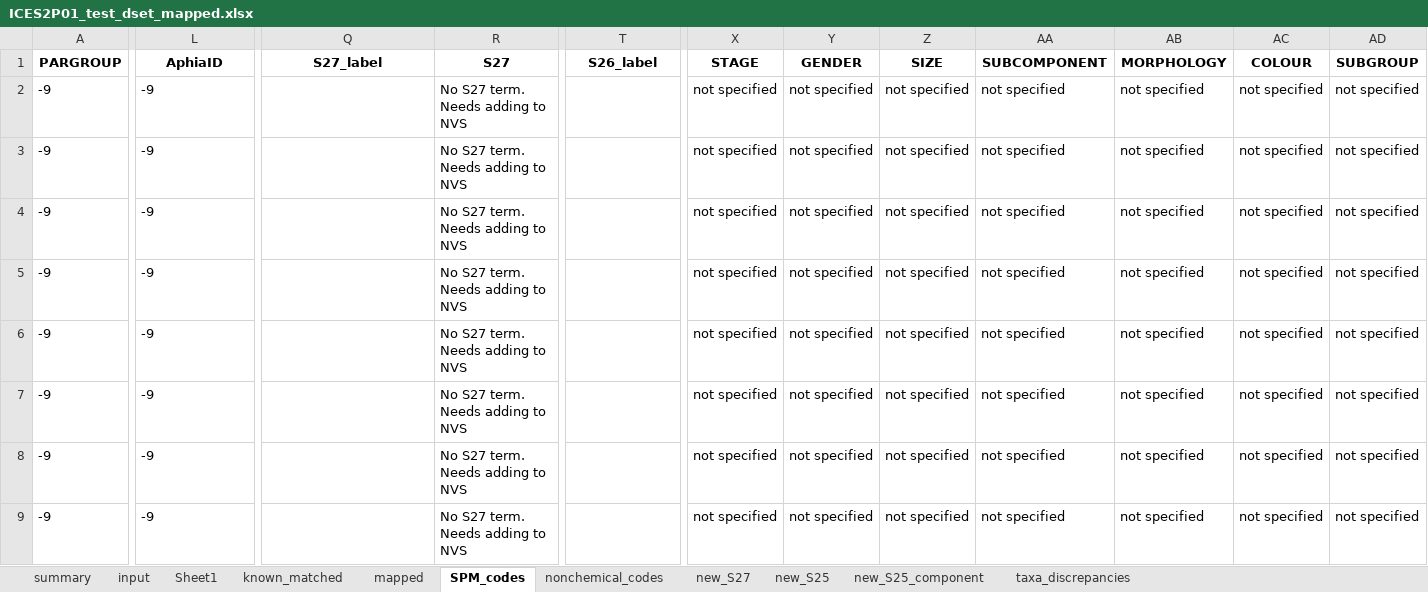
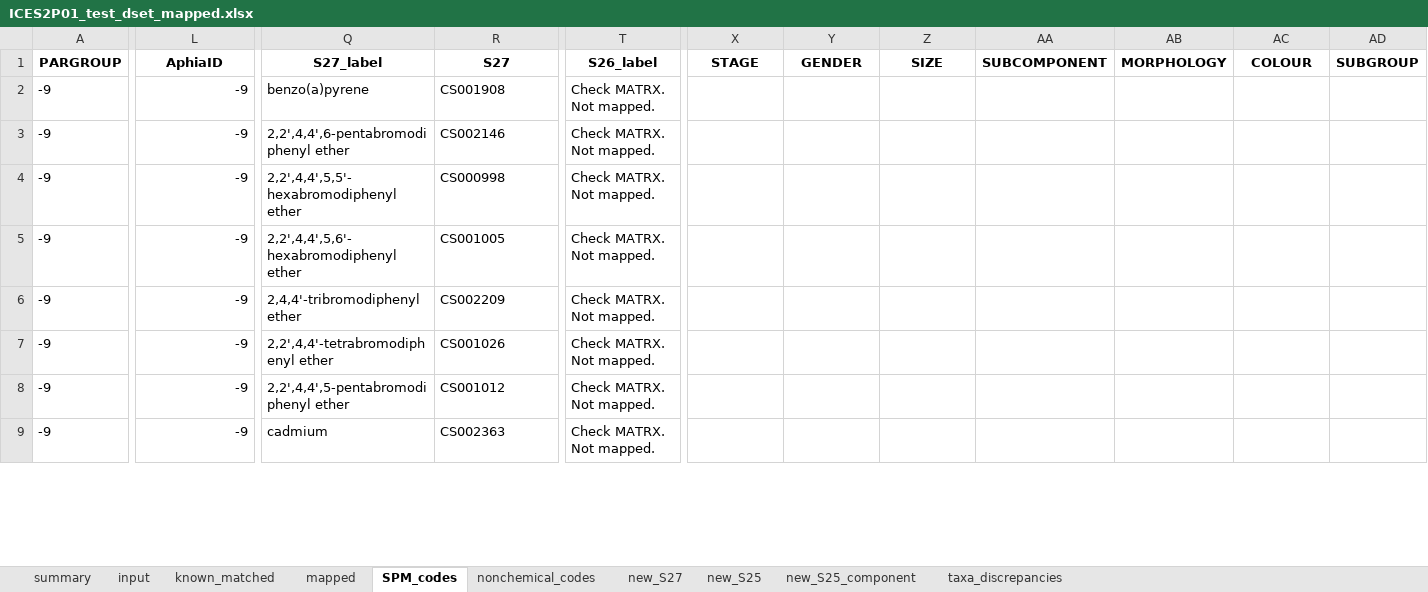
Before and after one commit to IrishMarineInstitute/ICES2NVS_semantic_map, an Excel workbook: example/ICES2P01_test_dset_mapped.xlsx, sheet SPM_codes, drawn as a sheet; only a part is shown, gaps mark what is left out; values as stored, in another font and other column widths than the file's, no borders; the diff covers the shown part only; the diff names each change by its address in the sheet, - before the commit and + after, or states it on an @@ line.

```diff
--- a/example/ICES2P01_test_dset_mapped.xlsx (sheet SPM_codes)
+++ b/example/ICES2P01_test_dset_mapped.xlsx (sheet SPM_codes)
-sheet tab: Sheet1
-L2:L9 alignment: left
+L2:L9 alignment: right
-Q2 (S27_label): (empty)
+Q2 (S27_label): benzo(a)pyrene
-R2 (S27): No S27 term. Needs adding to NVS
+R2 (S27): CS001908
-T2:T9 (S26_label): (empty)
+T2:T9 (S26_label): Check MATRX. Not mapped.
-X2:X9 (STAGE): not specified
+X2:X9 (STAGE): (empty)
-Y2:Y9 (GENDER): not specified
+Y2:Y9 (GENDER): (empty)
-Z2:Z9 (SIZE): not specified
+Z2:Z9 (SIZE): (empty)
-AA2:AA9 (SUBCOMPONENT): not specified
+AA2:AA9 (SUBCOMPONENT): (empty)
-AB2:AB9 (MORPHOLOGY): not specified
+AB2:AB9 (MORPHOLOGY): (empty)
-AC2:AC9 (COLOUR): not specified
+AC2:AC9 (COLOUR): (empty)
-AD2:AD9 (SUBGROUP): not specified
+AD2:AD9 (SUBGROUP): (empty)
-Q3 (S27_label): (empty)
+Q3 (S27_label): 2,2',4,4',6-pentabromodiphenyl ether
-R3 (S27): No S27 term. Needs adding to NVS
+R3 (S27): CS002146
-Q4 (S27_label): (empty)
+Q4 (S27_label): 2,2',4,4',5,5'-hexabromodiphenyl ether
-R4 (S27): No S27 term. Needs adding to NVS
+R4 (S27): CS000998
-Q5 (S27_label): (empty)
+Q5 (S27_label): 2,2',4,4',5,6'-hexabromodiphenyl ether
-R5 (S27): No S27 term. Needs adding to NVS
+R5 (S27): CS001005
-Q6 (S27_label): (empty)
+Q6 (S27_label): 2,4,4'-tribromodiphenyl ether
-R6 (S27): No S27 term. Needs adding to NVS
+R6 (S27): CS002209
-Q7 (S27_label): (empty)
+Q7 (S27_label): 2,2',4,4'-tetrabromodiphenyl ether
-R7 (S27): No S27 term. Needs adding to NVS
+R7 (S27): CS001026
-Q8 (S27_label): (empty)
+Q8 (S27_label): 2,2',4,4',5-pentabromodiphenyl ether
-R8 (S27): No S27 term. Needs adding to NVS
+R8 (S27): CS001012
-Q9 (S27_label): (empty)
+Q9 (S27_label): cadmium
-R9 (S27): No S27 term. Needs adding to NVS
+R9 (S27): CS002363
```
Also changed, not shown: 180 edited cells and cell formats elsewhere in this sheet, sheet mapped, sheet nonchemical_codes, sheet known_matched, sheet new_S27, sheet new_S25_component, sheet taxa_discrepancies, 1 more sheet, 4 other files.
